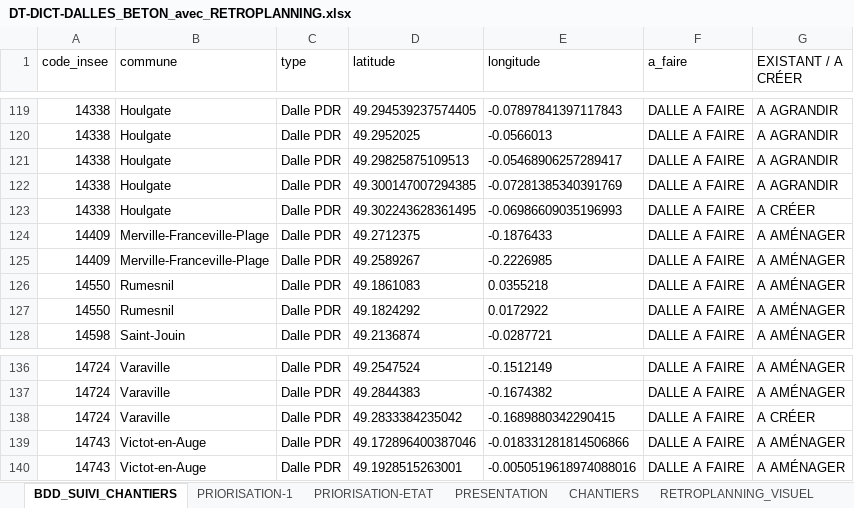
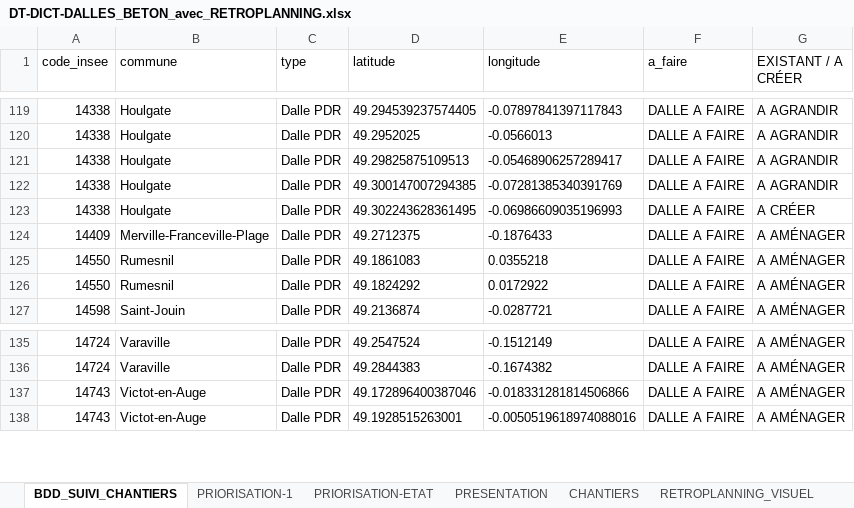
Before and after one commit to ncpa-dechets/suivi-chantiers, an Excel workbook: DT-DICT-DALLES_BETON_avec_RETROPLANNING.xlsx, sheet BDD_SUIVI_CHANTIERS, drawn as a sheet; only a part is shown, gaps mark what is left out; values as stored, in another font and other column widths than the file's, no borders; table styles not drawn; the diff names each change by its address in the sheet, - before the commit and + after, or states it on an @@ line.

Commit message:
Update DT-DICT-DALLES_BETON_avec_RETROPLANNING.xlsx

```diff
--- a/DT-DICT-DALLES_BETON_avec_RETROPLANNING.xlsx (sheet BDD_SUIVI_CHANTIERS)
+++ b/DT-DICT-DALLES_BETON_avec_RETROPLANNING.xlsx (sheet BDD_SUIVI_CHANTIERS)
-row 125: 14409 | Merville-Franceville-Plage | Dalle PDR | 49.2589267 | -0.2226985 | DALLE A FAIRE | A AMÉNAGER
-row 138: 14724 | Varaville | Dalle PDR | 49.2833384235042 | -0.1689880342290415 | DALLE A FAIRE | A CRÉER
```
Also changed, not shown: sheet PRIORISATION-ETAT, sheet PRESENTATION, sheet RETROPLANNING, sheet PRIORISATION-1, charts or pictures.
